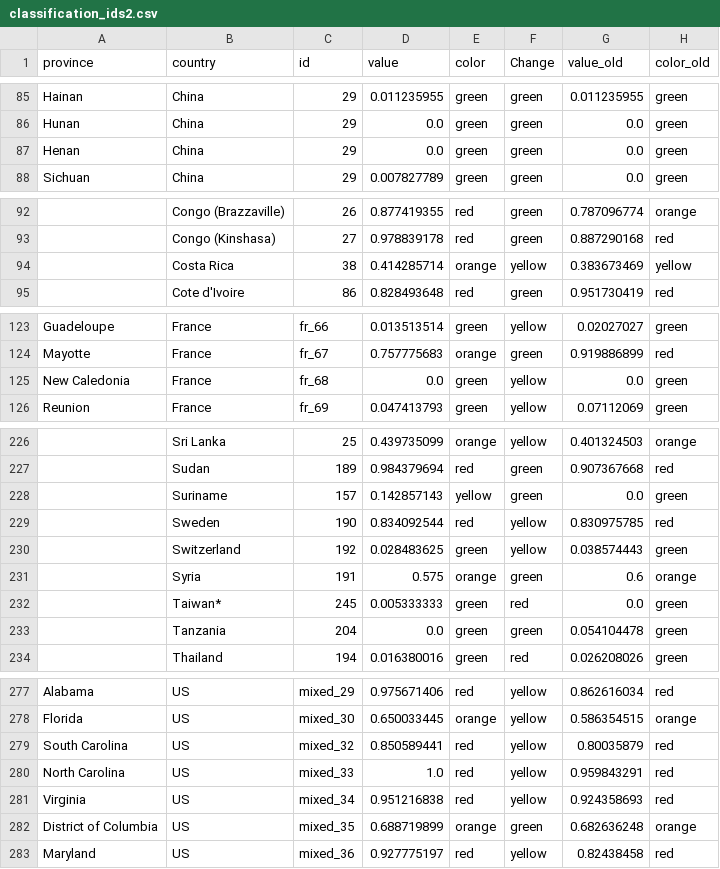
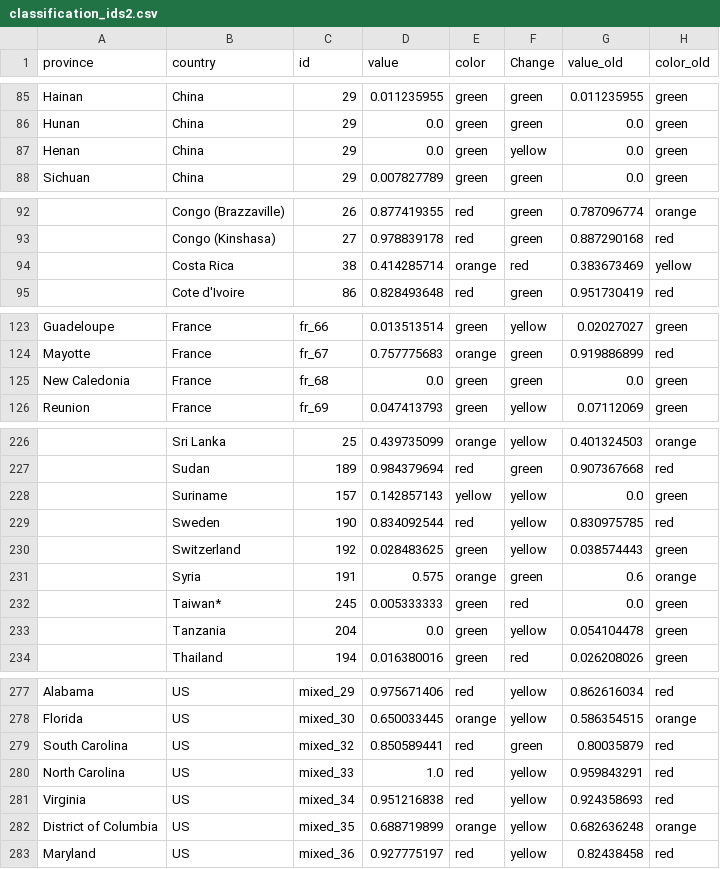
Before and after one commit to obuchel/COVID-19_map, a CSV file: classification_ids2.csv, drawn as a sheet; only a part is shown, gaps mark what is left out; the diff covers the shown part only; the diff names each change by its address in the sheet, - before the commit and + after, or states it on an @@ line.

```diff
--- a/classification_ids2.csv
+++ b/classification_ids2.csv
-F87 (Change): green
+F87 (Change): yellow
-F94 (Change): yellow
+F94 (Change): red
-F125 (Change): yellow
+F125 (Change): green
-F228 (Change): green
+F228 (Change): yellow
-F233 (Change): green
+F233 (Change): yellow
-F279 (Change): yellow
+F279 (Change): green
-F282 (Change): green
+F282 (Change): yellow
```
Also changed, not shown: 2 edited cells elsewhere in this file.
